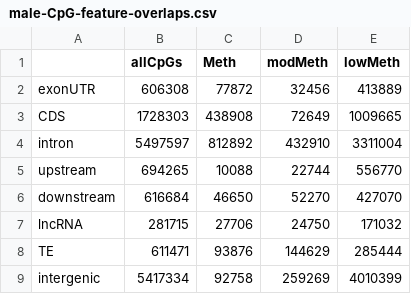
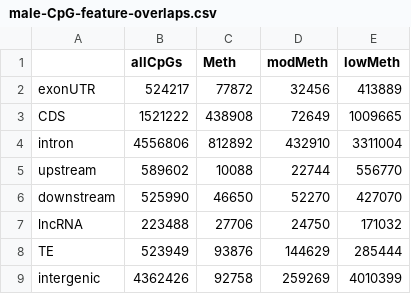
Before and after one commit to sr320/ceabigr, a CSV file: output/methylation-landscape/male-CpG-feature-overlaps.csv, drawn as a sheet.

```diff
--- a/output/methylation-landscape/male-CpG-feature-overlaps.csv
+++ b/output/methylation-landscape/male-CpG-feature-overlaps.csv
@@ -1,9 +1,9 @@
 ,allCpGs,Meth,modMeth,lowMeth
-exonUTR,606308,77872,32456,413889
-CDS,1728303,438908,72649,1009665
-intron,5497597,812892,432910,3311004
-upstream,694265,10088,22744,556770
-downstream,616684,46650,52270,427070
-lncRNA,281715,27706,24750,171032
-TE,611471,93876,144629,285444
-intergenic,5417334,92758,259269,4010399
+exonUTR,524217,77872,32456,413889
+CDS,1521222,438908,72649,1009665
+intron,4556806,812892,432910,3311004
+upstream,589602,10088,22744,556770
+downstream,525990,46650,52270,427070
+lncRNA,223488,27706,24750,171032
+TE,523949,93876,144629,285444
+intergenic,4362426,92758,259269,4010399
```
Also changed, not shown: output/methylation-landscape/fem-CpG-feature-overlaps.csv, 6 other files.
